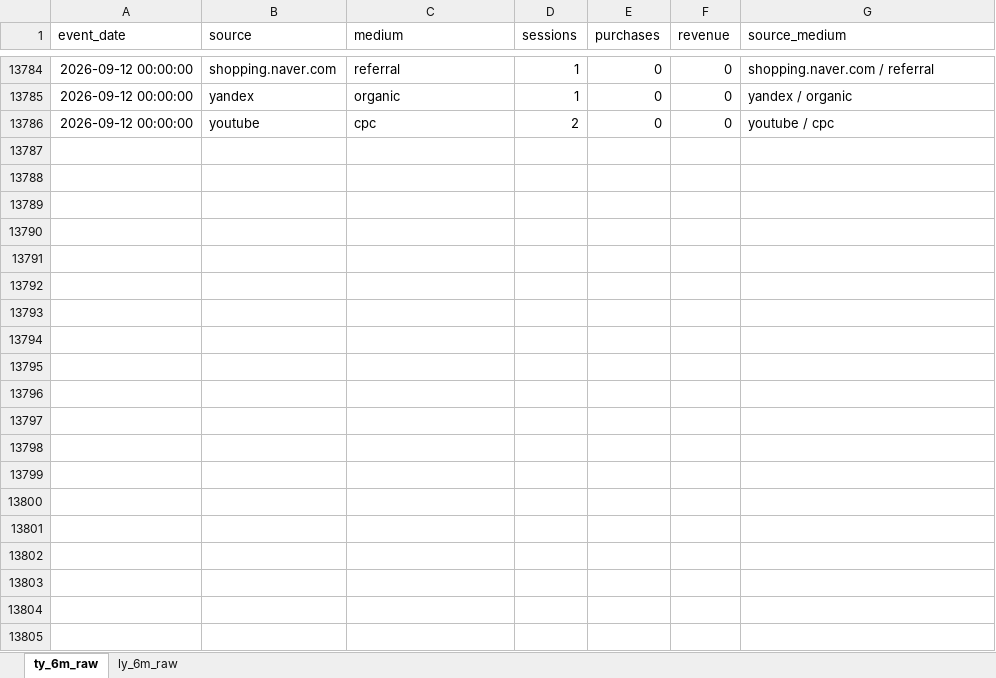
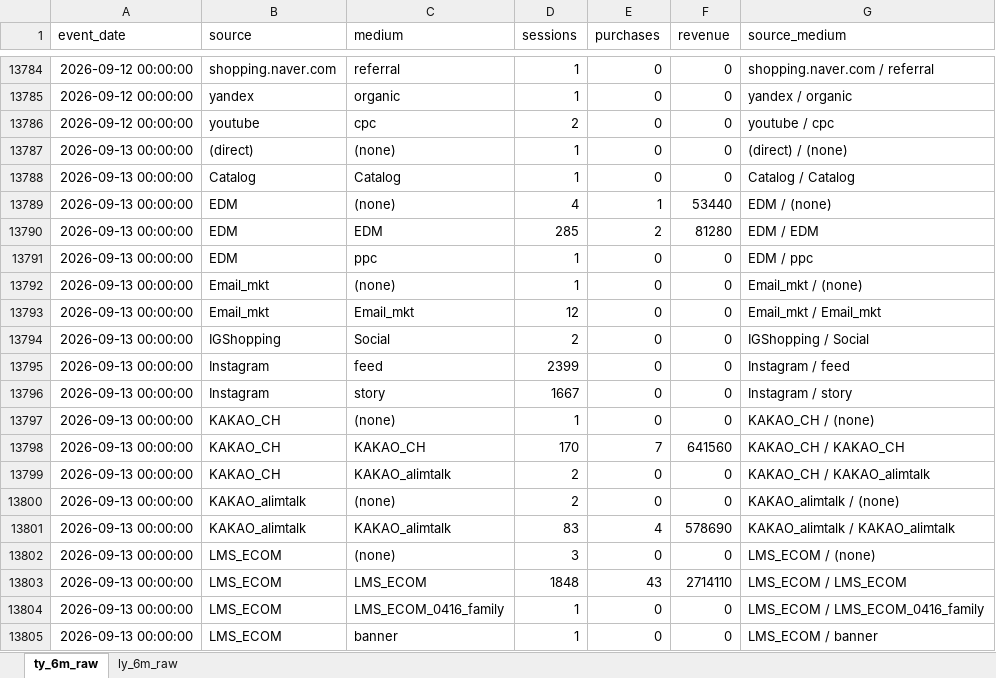
Before and after one commit to koreacolumbia-dotcom/E-comm-marketing-hub, an Excel workbook: reports/performance_export.xlsx, sheet ty_6m_raw, drawn as a sheet; only a part is shown, gaps mark what is left out; values as stored, in another font and other column widths than the file's, no borders; the diff covers the shown part only; the diff names each change by its address in the sheet, - before the commit and + after, or states it on an @@ line.

```diff
--- a/reports/performance_export.xlsx (sheet ty_6m_raw)
+++ b/reports/performance_export.xlsx (sheet ty_6m_raw)
+row 13787: 2026-09-13 00:00:00 | (direct) | (none) | 1 | 0 | 0 | (direct) / (none)
+row 13788: 2026-09-13 00:00:00 | Catalog | Catalog | 1 | 0 | 0 | Catalog / Catalog
+row 13789: 2026-09-13 00:00:00 | EDM | (none) | 4 | 1 | 53440 | EDM / (none)
+row 13790: 2026-09-13 00:00:00 | EDM | EDM | 285 | 2 | 81280 | EDM / EDM
+row 13791: 2026-09-13 00:00:00 | EDM | ppc | 1 | 0 | 0 | EDM / ppc
+row 13792: 2026-09-13 00:00:00 | Email_mkt | (none) | 1 | 0 | 0 | Email_mkt / (none)
+row 13793: 2026-09-13 00:00:00 | Email_mkt | Email_mkt | 12 | 0 | 0 | Email_mkt / Email_mkt
+row 13794: 2026-09-13 00:00:00 | IGShopping | Social | 2 | 0 | 0 | IGShopping / Social
+row 13795: 2026-09-13 00:00:00 | Instagram | feed | 2399 | 0 | 0 | Instagram / feed
+row 13796: 2026-09-13 00:00:00 | Instagram | story | 1667 | 0 | 0 | Instagram / story
+row 13797: 2026-09-13 00:00:00 | KAKAO_CH | (none) | 1 | 0 | 0 | KAKAO_CH / (none)
+row 13798: 2026-09-13 00:00:00 | KAKAO_CH | KAKAO_CH | 170 | 7 | 641560 | KAKAO_CH / KAKAO_CH
+row 13799: 2026-09-13 00:00:00 | KAKAO_CH | KAKAO_alimtalk | 2 | 0 | 0 | KAKAO_CH / KAKAO_alimtalk
+row 13800: 2026-09-13 00:00:00 | KAKAO_alimtalk | (none) | 2 | 0 | 0 | KAKAO_alimtalk / (none)
+row 13801: 2026-09-13 00:00:00 | KAKAO_alimtalk | KAKAO_alimtalk | 83 | 4 | 578690 | KAKAO_alimtalk / KAKAO_alimtalk
+row 13802: 2026-09-13 00:00:00 | LMS_ECOM | (none) | 3 | 0 | 0 | LMS_ECOM / (none)
+row 13803: 2026-09-13 00:00:00 | LMS_ECOM | LMS_ECOM | 1848 | 43 | 2714110 | LMS_ECOM / LMS_ECOM
+row 13804: 2026-09-13 00:00:00 | LMS_ECOM | LMS_ECOM_0416_family | 1 | 0 | 0 | LMS_ECOM / LMS_ECOM_0416_family
+row 13805: 2026-09-13 00:00:00 | LMS_ECOM | banner | 1 | 0 | 0 | LMS_ECOM / banner
```
Also changed, not shown: 68 added rows elsewhere in this sheet, 9 other files.
